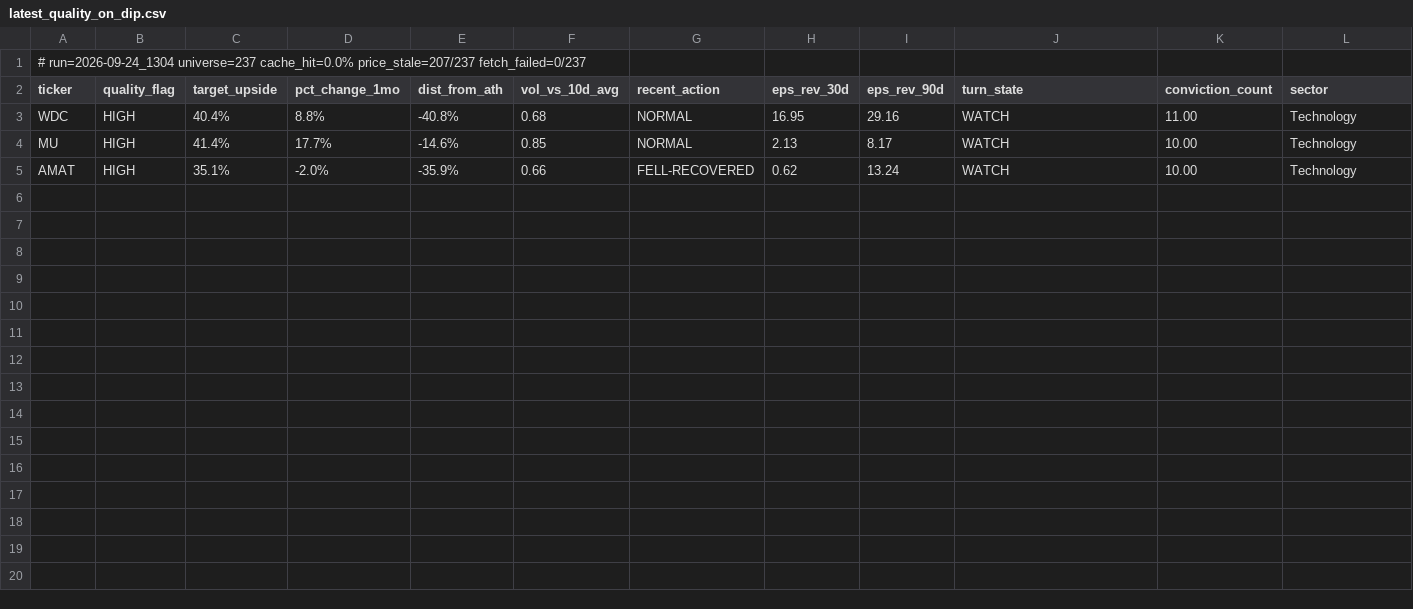
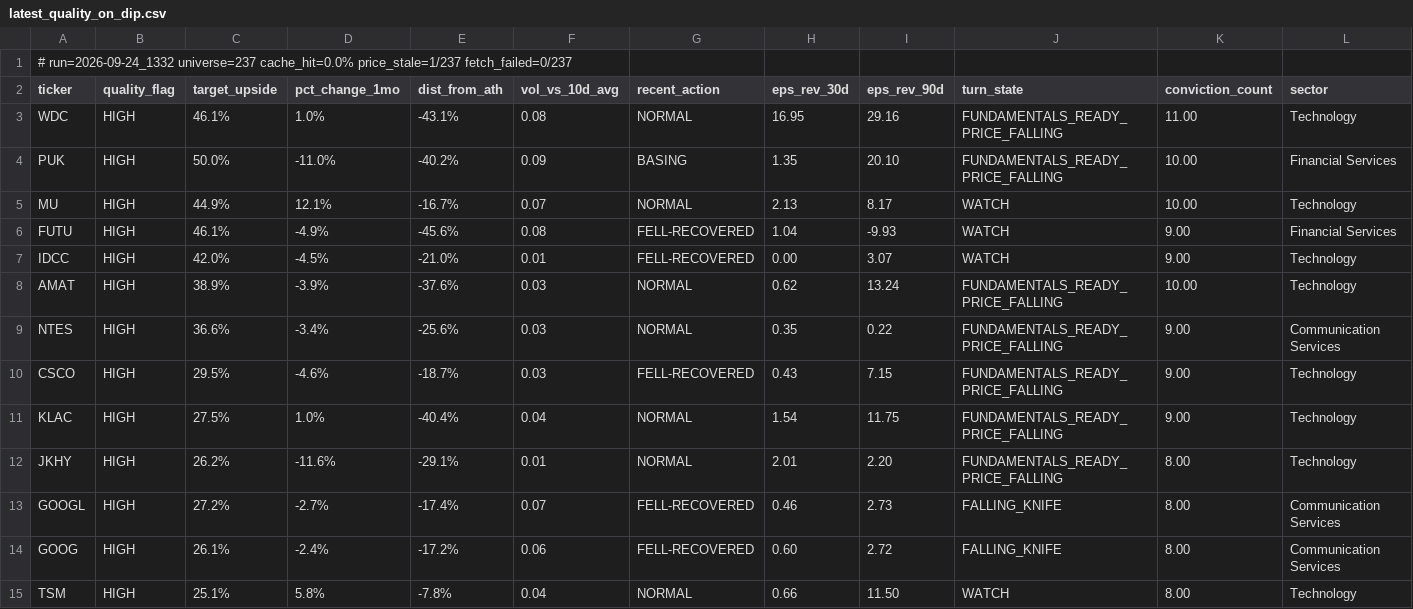
Before and after one commit to uvam3boy-stack/hunter-sk9m3xf7q2, a CSV file: latest_quality_on_dip.csv, drawn as a sheet.

```diff
--- a/latest_quality_on_dip.csv
+++ b/latest_quality_on_dip.csv
@@ -1,5 +1,15 @@
-# run=2026-09-24_1304  universe=237  cache_hit=0.0%  price_stale=207/237  fetch_failed=0/237
+# run=2026-09-24_1332  universe=237  cache_hit=0.0%  price_stale=1/237  fetch_failed=0/237
 ticker,quality_flag,target_upside,pct_change_1mo,dist_from_ath,vol_vs_10d_avg,recent_action,eps_rev_30d,eps_rev_90d,turn_state,conviction_count,sector
-WDC,HIGH,40.4%,8.8%,-40.8%,0.68,NORMAL,16.95,29.16,WATCH,11.00,Technology
-MU,HIGH,41.4%,17.7%,-14.6%,0.85,NORMAL,2.13,8.17,WATCH,10.00,Technology
-AMAT,HIGH,35.1%,-2.0%,-35.9%,0.66,FELL-RECOVERED,0.62,13.24,WATCH,10.00,Technology
+WDC,HIGH,46.1%,1.0%,-43.1%,0.08,NORMAL,16.95,29.16,FUNDAMENTALS_READY_PRICE_FALLING,11.00,Technology
+PUK,HIGH,50.0%,-11.0%,-40.2%,0.09,BASING,1.35,20.10,FUNDAMENTALS_READY_PRICE_FALLING,10.00,Financial Services
+MU,HIGH,44.9%,12.1%,-16.7%,0.07,NORMAL,2.13,8.17,WATCH,10.00,Technology
+FUTU,HIGH,46.1%,-4.9%,-45.6%,0.08,FELL-RECOVERED,1.04,-9.93,WATCH,9.00,Financial Services
+IDCC,HIGH,42.0%,-4.5%,-21.0%,0.01,FELL-RECOVERED,0.00,3.07,WATCH,9.00,Technology
+AMAT,HIGH,38.9%,-3.9%,-37.6%,0.03,NORMAL,0.62,13.24,FUNDAMENTALS_READY_PRICE_FALLING,10.00,Technology
+NTES,HIGH,36.6%,-3.4%,-25.6%,0.03,NORMAL,0.35,0.22,FUNDAMENTALS_READY_PRICE_FALLING,9.00,Communication Services
+CSCO,HIGH,29.5%,-4.6%,-18.7%,0.03,FELL-RECOVERED,0.43,7.15,FUNDAMENTALS_READY_PRICE_FALLING,9.00,Technology
+KLAC,HIGH,27.5%,1.0%,-40.4%,0.04,NORMAL,1.54,11.75,FUNDAMENTALS_READY_PRICE_FALLING,9.00,Technology
+JKHY,HIGH,26.2%,-11.6%,-29.1%,0.01,NORMAL,2.01,2.20,FUNDAMENTALS_READY_PRICE_FALLING,8.00,Technology
+GOOGL,HIGH,27.2%,-2.7%,-17.4%,0.07,FELL-RECOVERED,0.46,2.73,FALLING_KNIFE,8.00,Communication Services
+GOOG,HIGH,26.1%,-2.4%,-17.2%,0.06,FELL-RECOVERED,0.60,2.72,FALLING_KNIFE,8.00,Communication Services
+TSM,HIGH,25.1%,5.8%,-7.8%,0.04,NORMAL,0.66,11.50,WATCH,8.00,Technology
```
Also changed, not shown: latest.csv, latest_excluded.csv, 4 other files.
